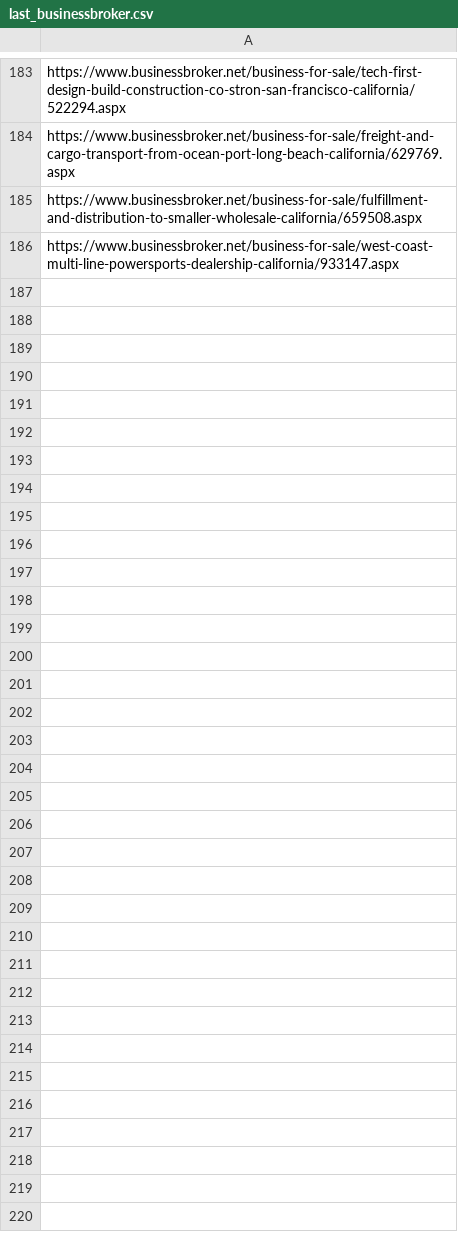
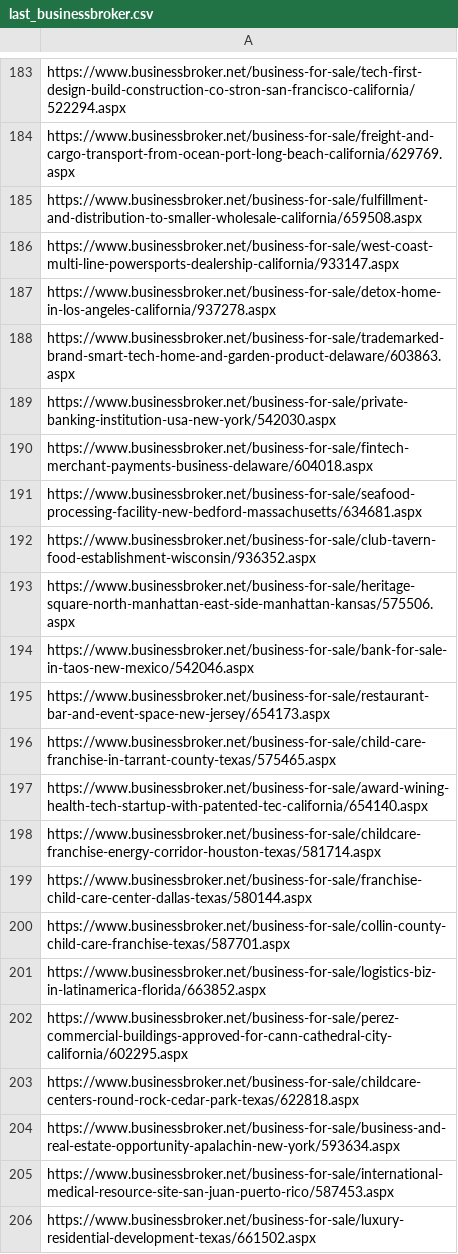
Before and after one commit to Kevaljjjb/M-A-scraper, a CSV file: config/last_businessbroker.csv, drawn as a sheet; only a part is shown, gaps mark what is left out; the diff covers the shown part only; the diff names each change by its address in the sheet, - before the commit and + after, or states it on an @@ line.

```diff
--- a/config/last_businessbroker.csv
+++ b/config/last_businessbroker.csv
+row 187: https://www.businessbroker.net/business-for-sale/detox-home-in-los-angeles-california/937278.aspx
+row 188: https://www.businessbroker.net/business-for-sale/trademarked-brand-smart-tech-home-and-garden-product-delaware/603863.aspx
+row 189: https://www.businessbroker.net/business-for-sale/private-banking-institution-usa-new-york/542030.aspx
+row 190: https://www.businessbroker.net/business-for-sale/fintech-merchant-payments-business-delaware/604018.aspx
+row 191: https://www.businessbroker.net/business-for-sale/seafood-processing-facility-new-bedford-massachusetts/634681.aspx
+row 192: https://www.businessbroker.net/business-for-sale/club-tavern-food-establishment-wisconsin/936352.aspx
+row 193: https://www.businessbroker.net/business-for-sale/heritage-square-north-manhattan-east-side-manhattan-kansas/575506.aspx
+row 194: https://www.businessbroker.net/business-for-sale/bank-for-sale-in-taos-new-mexico/542046.aspx
+row 195: https://www.businessbroker.net/business-for-sale/restaurant-bar-and-event-space-new-jersey/654173.aspx
+row 196: https://www.businessbroker.net/business-for-sale/child-care-franchise-in-tarrant-county-texas/575465.aspx
+row 197: https://www.businessbroker.net/business-for-sale/award-wining-health-tech-startup-with-patented-tec-california/654140.aspx
+row 198: https://www.businessbroker.net/business-for-sale/childcare-franchise-energy-corridor-houston-texas/581714.aspx
+row 199: https://www.businessbroker.net/business-for-sale/franchise-child-care-center-dallas-texas/580144.aspx
+row 200: https://www.businessbroker.net/business-for-sale/collin-county-child-care-franchise-texas/587701.aspx
+row 201: https://www.businessbroker.net/business-for-sale/logistics-biz-in-latinamerica-florida/663852.aspx
+row 202: https://www.businessbroker.net/business-for-sale/perez-commercial-buildings-approved-for-cann-cathedral-city-california/602295.aspx
+row 203: https://www.businessbroker.net/business-for-sale/childcare-centers-round-rock-cedar-park-texas/622818.aspx
+row 204: https://www.businessbroker.net/business-for-sale/business-and-real-estate-opportunity-apalachin-new-york/593634.aspx
+row 205: https://www.businessbroker.net/business-for-sale/international-medical-resource-site-san-juan-puerto-rico/587453.aspx
+row 206: https://www.businessbroker.net/business-for-sale/luxury-residential-development-texas/661502.aspx
```
Also changed, not shown: 26 added rows elsewhere in this file, config/last_bizbuysell.csv, config/last_empireflippers.csv, 46 other files.
